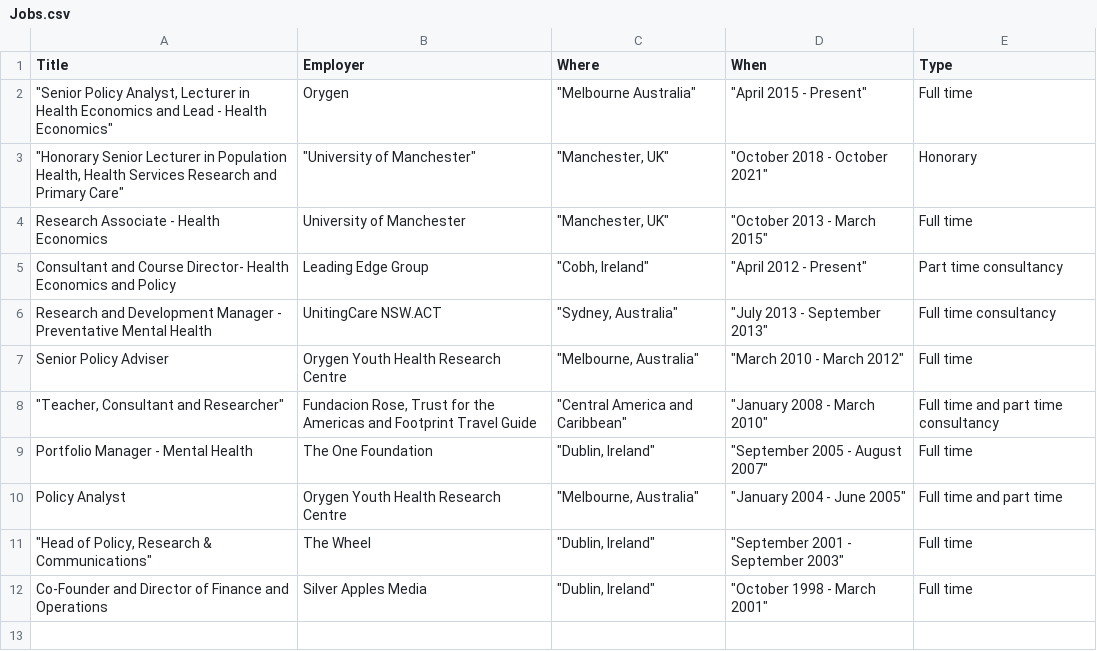
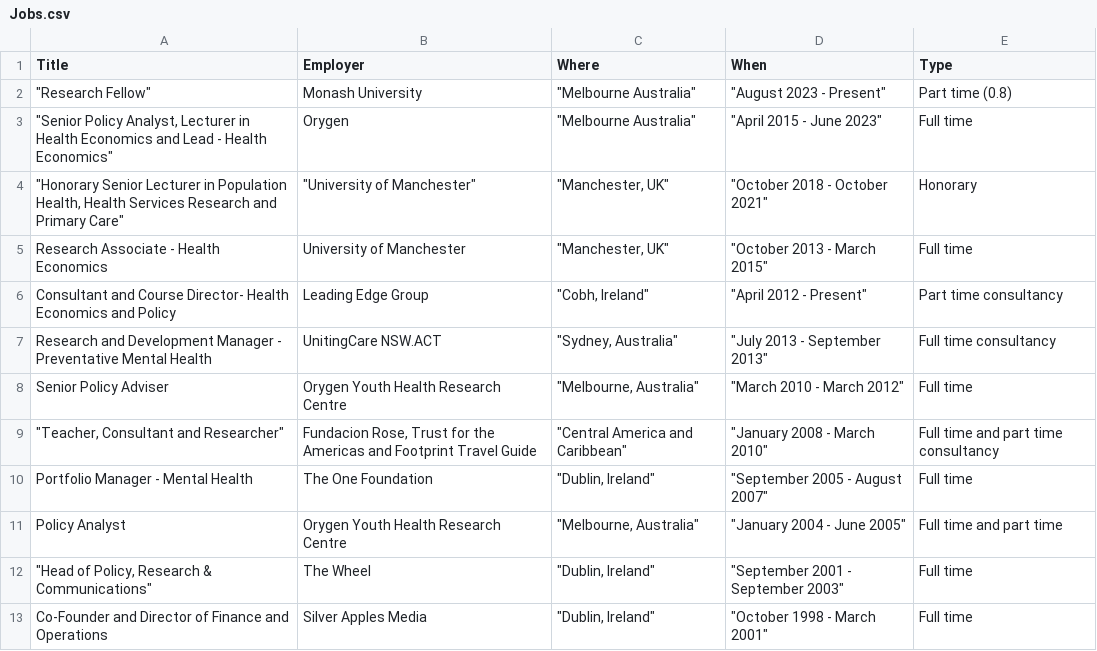
Before and after one commit to matthewphamilton/mybio, a CSV file: Data/Jobs.csv, drawn as a sheet.

```diff
--- a/Data/Jobs.csv
+++ b/Data/Jobs.csv
@@ -1,3 +1,4 @@
 Title,Employer,Where,When,Type
-"""Senior Policy Analyst, Lecturer in Health Economics and Lead - Health Economics""",Orygen,"""Melbourne Australia""","""April 2015 - Present""",Full time
+"""Research Fellow""",Monash University,"""Melbourne Australia""","""August 2023 - Present""",Part time (0.8)
+"""Senior Policy Analyst, Lecturer in Health Economics and Lead - Health Economics""",Orygen,"""Melbourne Australia""","""April 2015 - June 2023""",Full time
 """Honorary Senior Lecturer in Population Health, Health Services Research and Primary Care""","""University of Manchester""","""Manchester, UK""","""October 2018 - October 2021""",Honorary
```
Also changed, not shown: 15 other files.
